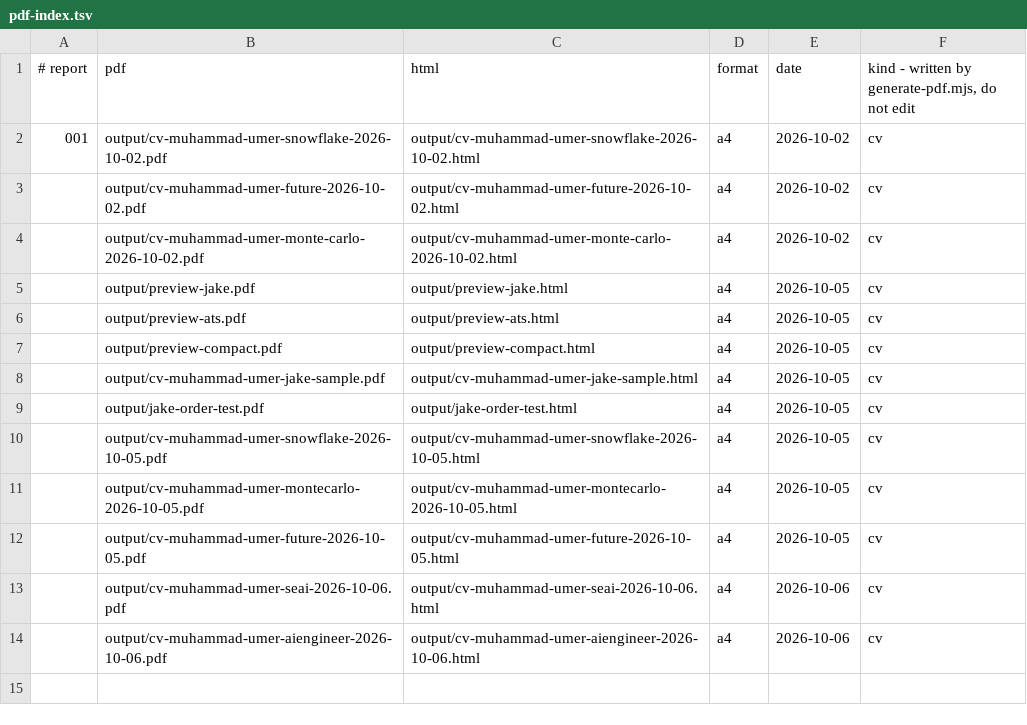
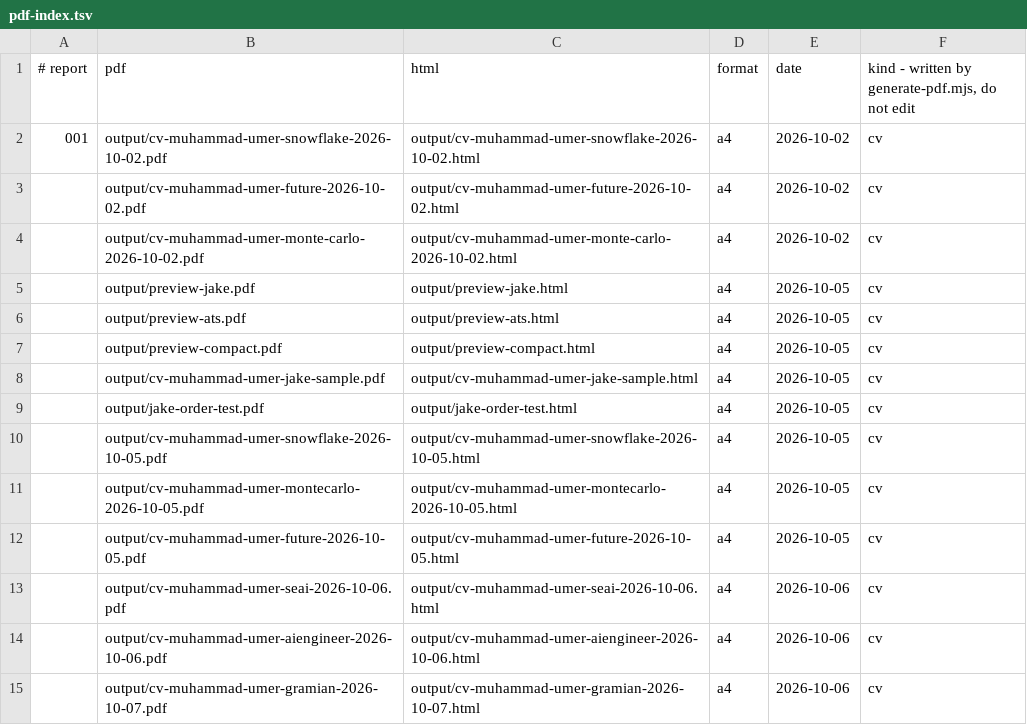
Before and after one commit to umer-2k1/auto-apply-job, a TSV file: workflow/data/pdf-index.tsv, drawn as a sheet; the diff names each change by its address in the sheet, - before the commit and + after, or states it on an @@ line.

Commit message:
First auto-apply (Gramian/Workable) + workable playbook + blockers log

```diff
--- a/workflow/data/pdf-index.tsv
+++ b/workflow/data/pdf-index.tsv
+row 15:  | output/cv-muhammad-umer-gramian-2026-10-07.pdf | output/cv-muhammad-umer-gramian-2026-10-07.html | a4 | 2026-10-06 | cv
```
Also changed, not shown: 8 other files.
